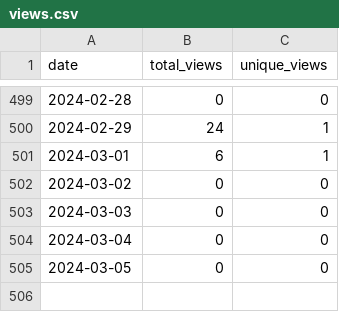
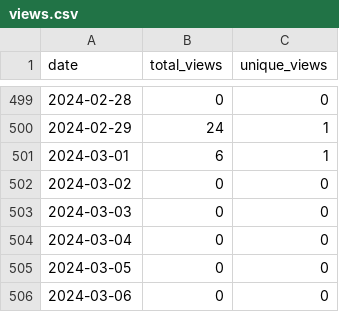
Before and after one commit to merrymitch/COMP3500, a CSV file: .traffic/views.csv, drawn as a sheet; only a part is shown, gaps mark what is left out.

```diff
--- a/.traffic/views.csv
+++ b/.traffic/views.csv
@@ -505 +505,2 @@ date,total_views,unique_views
 2024-03-05,0,0
+2024-03-06,0,0
```
Also changed, not shown: .traffic/clones.csv, 3 other files.
